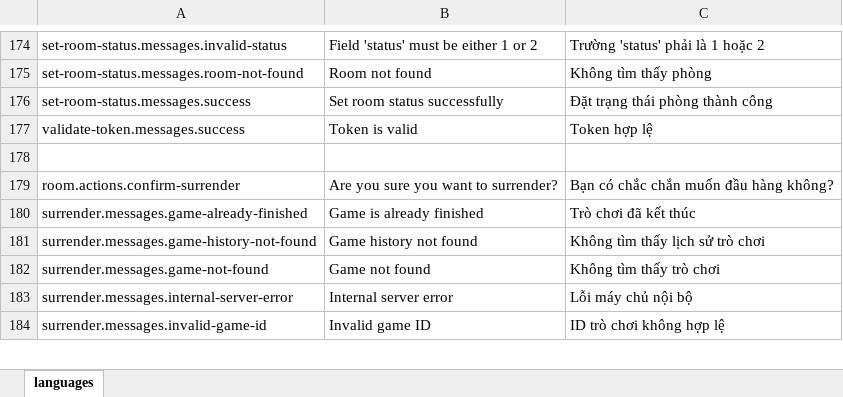
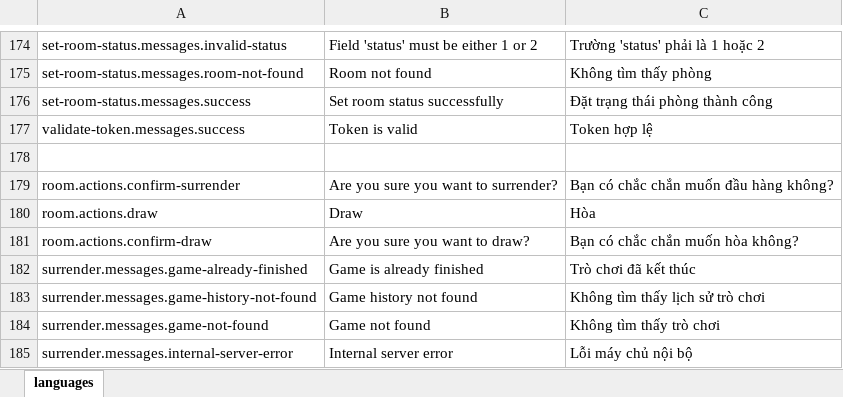
Before and after one commit to hieunm22/xiangqi, an Excel workbook: tools/languages.xlsx, sheet languages, drawn as a sheet; only a part is shown, gaps mark what is left out; the shorter side is filled out with more unchanged rows; values as stored, in another font and other column widths than the file's, no borders; the diff names each change by its address in the sheet, - before the commit and + after, or states it on an @@ line.

Commit message:
- add protected route and handle validate token here - add draw game action - fix logic visible / enable 4 game buttons - game page layout: move player info card to the left, action button to the right on desktop mode - responsive for mobile with new game page layout - setup socket.io for to manage game real time, use for move piece first

```diff
--- a/tools/languages.xlsx (sheet languages)
+++ b/tools/languages.xlsx (sheet languages)
+row 180: room.actions.draw | Draw | Hòa
+row 181: room.actions.confirm-draw | Are you sure you want to draw? | Bạn có chắc chắn muốn hòa không?
```
Also changed, not shown: 47 other files.
